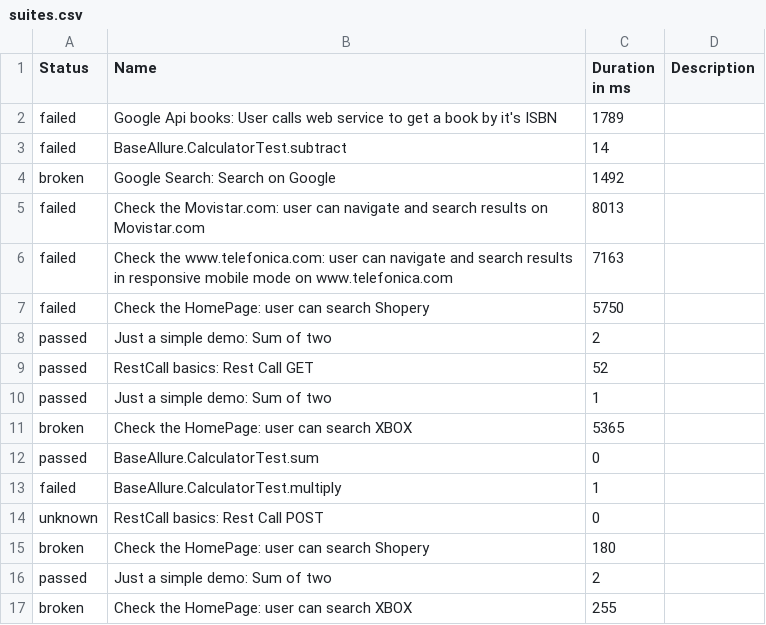
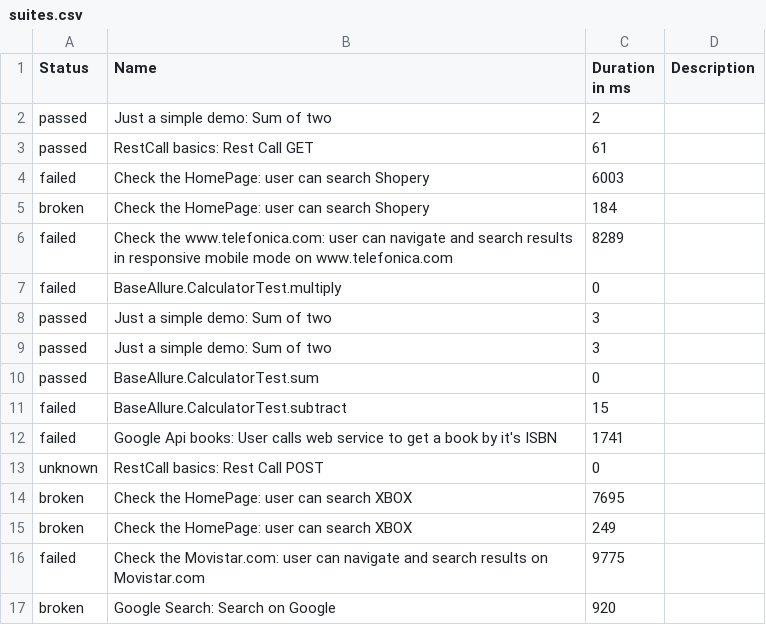
Before and after one commit to Victor-Jenkins/MASTER_Selenium_Allure, a CSV file: data/suites.csv, drawn as a sheet.

```diff
--- a/data/suites.csv
+++ b/data/suites.csv
@@ -1,17 +1,17 @@
 "Status","Name","Duration in ms","Description"
-"failed","Google Api books: User calls web service to get a book by it's ISBN","1789",""
-"failed","BaseAllure.CalculatorTest.subtract","14",""
-"broken","Google Search: Search on Google","1492",""
-"failed","Check the Movistar.com: user can navigate and search results on Movistar.com","8013",""
-"failed","Check the www.telefonica.com: user can navigate and search results in responsive mobile mode on www.telefonica.com","7163",""
-"failed","Check the HomePage: user can search Shopery","5750",""
 "passed","Just a simple demo: Sum of two","2",""
-"passed","RestCall basics: Rest Call GET","52",""
-"passed","Just a simple demo: Sum of two","1",""
-"broken","Check the HomePage: user can search XBOX","5365",""
+"passed","RestCall basics: Rest Call GET","61",""
+"failed","Check the HomePage: user can search Shopery","6003",""
+"broken","Check the HomePage: user can search Shopery","184",""
+"failed","Check the www.telefonica.com: user can navigate and search results in responsive mobile mode on www.telefonica.com","8289",""
+"failed","BaseAllure.CalculatorTest.multiply","0",""
+"passed","Just a simple demo: Sum of two","3",""
+"passed","Just a simple demo: Sum of two","3",""
 "passed","BaseAllure.CalculatorTest.sum","0",""
-"failed","BaseAllure.CalculatorTest.multiply","1",""
+"failed","BaseAllure.CalculatorTest.subtract","15",""
+"failed","Google Api books: User calls web service to get a book by it's ISBN","1741",""
 "unknown","RestCall basics: Rest Call POST","0",""
-"broken","Check the HomePage: user can search Shopery","180",""
-"passed","Just a simple demo: Sum of two","2",""
-"broken","Check the HomePage: user can search XBOX","255",""
+"broken","Check the HomePage: user can search XBOX","7695",""
+"broken","Check the HomePage: user can search XBOX","249",""
+"failed","Check the Movistar.com: user can navigate and search results on Movistar.com","9775",""
+"broken","Google Search: Search on Google","920",""
```
Also changed, not shown: data/behaviors.csv, 44 other files.
